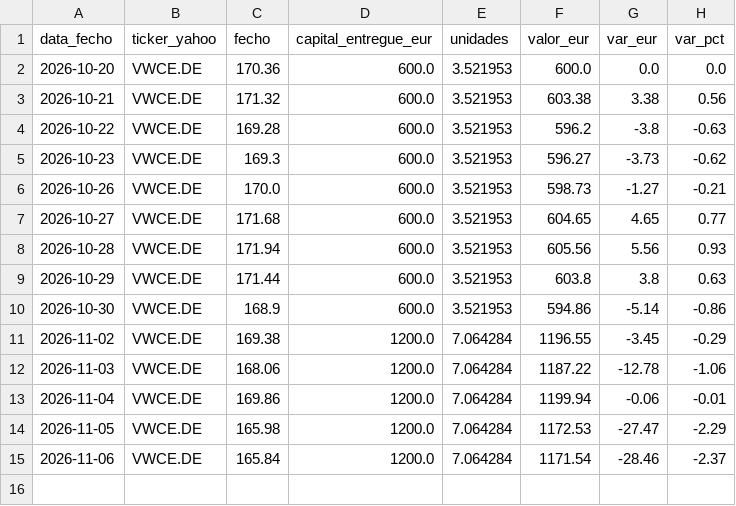
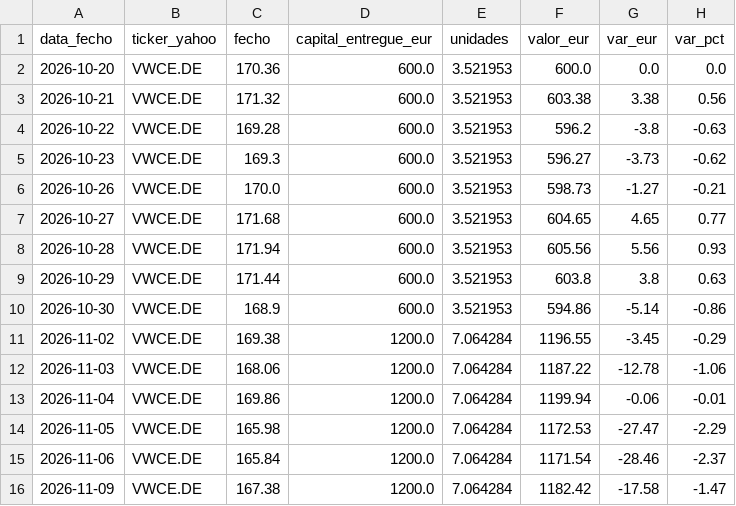
Before and after one commit to PedroDelgoat/MegaOKAI, a CSV file: dados/benchmark.csv, drawn as a sheet; the diff names each change by its address in the sheet, - before the commit and + after, or states it on an @@ line.

```diff
--- a/dados/benchmark.csv
+++ b/dados/benchmark.csv
+row 16: 2026-11-09 | VWCE.DE | 167.38 | 1200.0 | 7.064284 | 1182.42 | -17.58 | -1.47
```
Also changed, not shown: dados/noticias.csv, dados/precos.csv, 1 other file.
